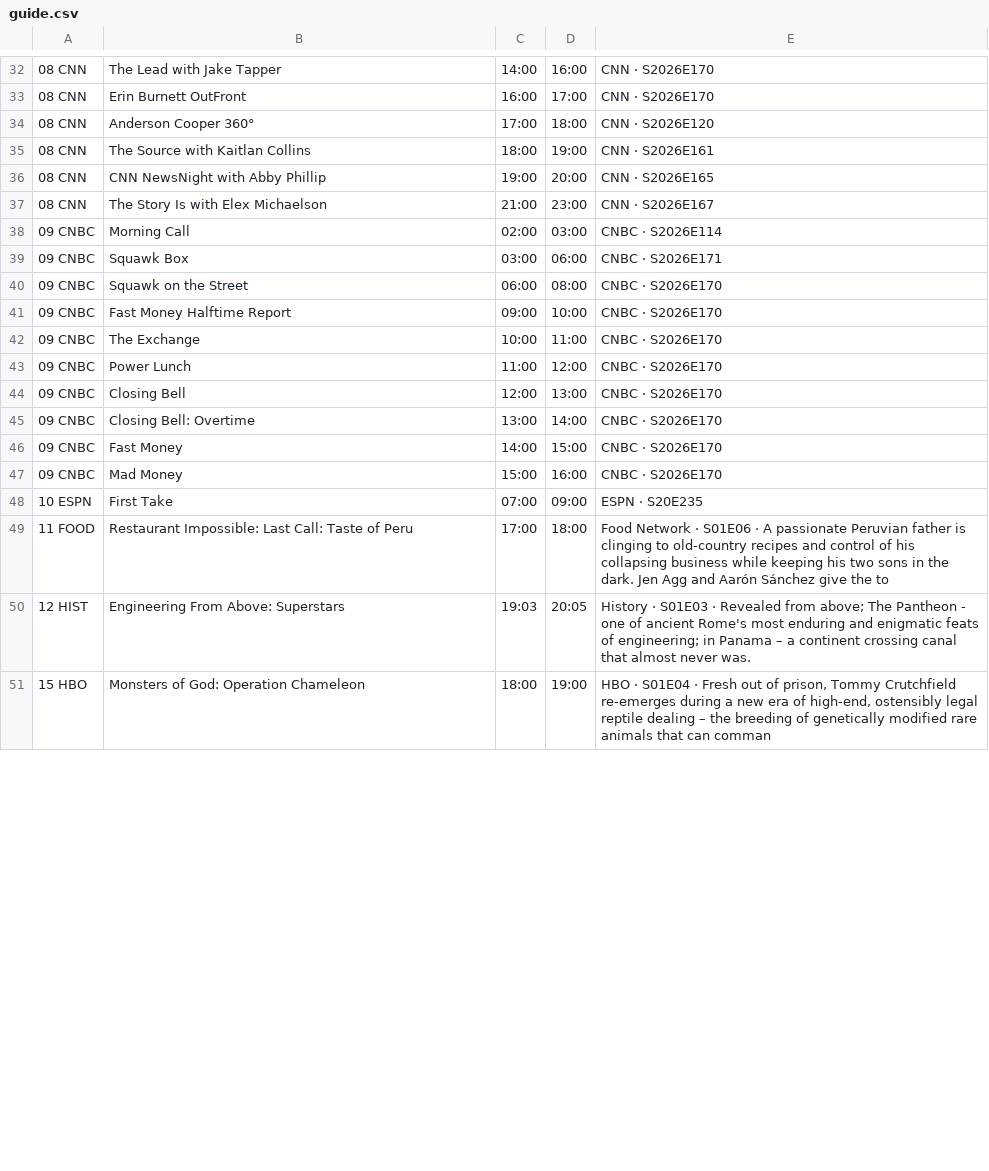
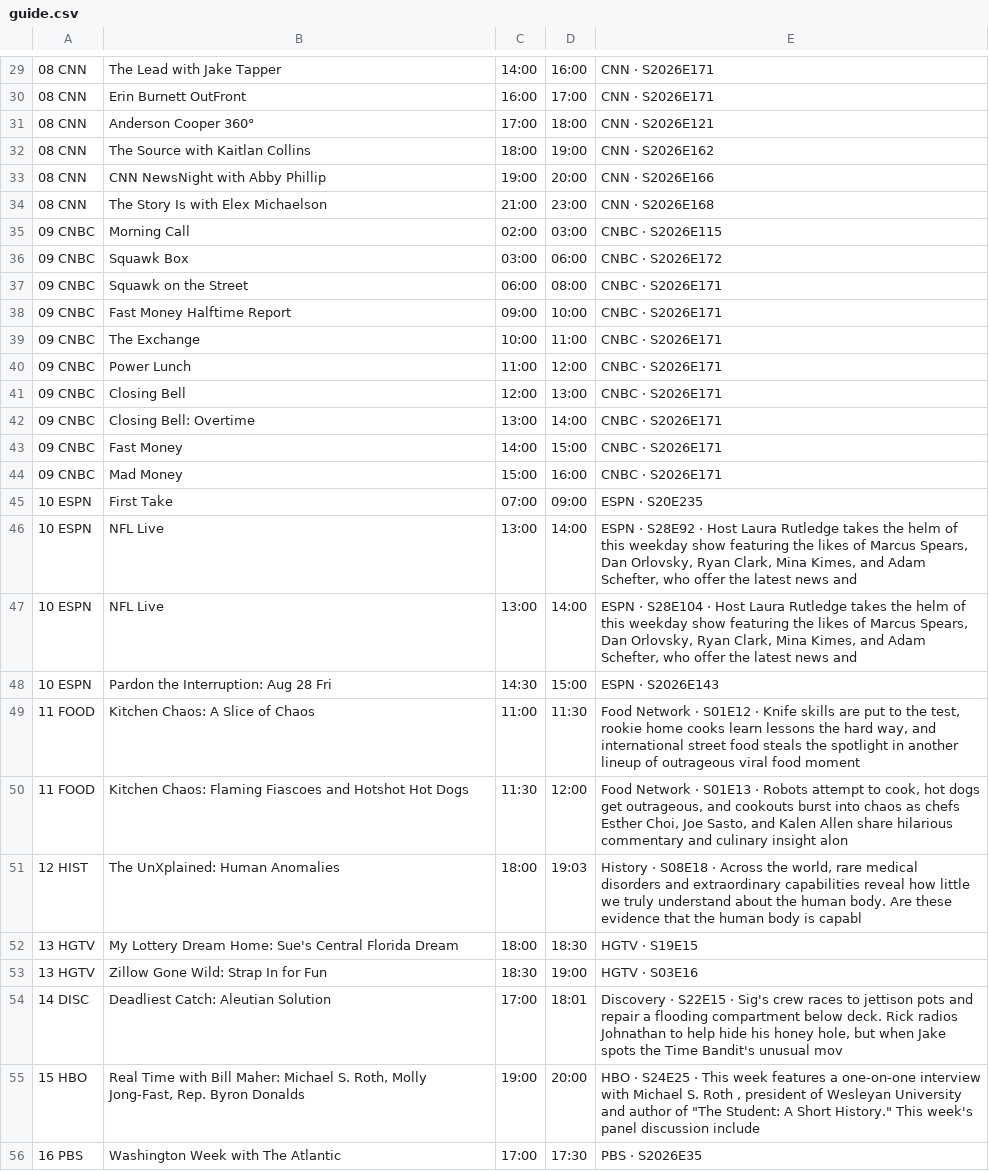
Before and after one commit to jvmisxn/jmo-visualizers, a CSV file: tv-guide/guide.csv, drawn as a sheet; only a part is shown, gaps mark what is left out; removed rows and columns are numbered as before the commit, all else as after; the diff covers the shown part only; the diff names each change by its address in the sheet, - before the commit and + after, or states it on an @@ line.

```diff
--- a/tv-guide/guide.csv
+++ b/tv-guide/guide.csv
-E29:E30: CNN · S2026E170
+E29:E30: CNN · S2026E171
-E31: CNN · S2026E120
+E31: CNN · S2026E121
-E32: CNN · S2026E161
+E32: CNN · S2026E162
-E33: CNN · S2026E165
+E33: CNN · S2026E166
-E34: CNN · S2026E167
+E34: CNN · S2026E168
-E35: CNBC · S2026E114
+E35: CNBC · S2026E115
-E36: CNBC · S2026E171
+E36: CNBC · S2026E172
-E37:E44: CNBC · S2026E170
+E37:E44: CNBC · S2026E171
-row 49: 11 FOOD | Restaurant Impossible: Last Call: Taste of Peru | 17:00 | 18:00 | Food Network · S01E06 · A passionate Peruvian father is clinging to old-country recipes and control of his collapsing business while keeping his two sons in the dark. Jen Agg and Aarón Sánchez give the to
-row 50: 12 HIST | Engineering From Above: Superstars | 19:03 | 20:05 | History · S01E03 · Revealed from above; The Pantheon - one of ancient Rome's most enduring and enigmatic feats of engineering; in Panama – a continent crossing canal that almost never was.
-row 51: 15 HBO | Monsters of God: Operation Chameleon | 18:00 | 19:00 | HBO · S01E04 · Fresh out of prison, Tommy Crutchfield re-emerges during a new era of high-end, ostensibly legal reptile dealing – the breeding of genetically modified rare animals that can comman
+row 46: 10 ESPN | NFL Live | 13:00 | 14:00 | ESPN · S28E92 · Host Laura Rutledge takes the helm of this weekday show featuring the likes of Marcus Spears, Dan Orlovsky, Ryan Clark, Mina Kimes, and Adam Schefter, who offer the latest news and
+row 47: 10 ESPN | NFL Live | 13:00 | 14:00 | ESPN · S28E104 · Host Laura Rutledge takes the helm of this weekday show featuring the likes of Marcus Spears, Dan Orlovsky, Ryan Clark, Mina Kimes, and Adam Schefter, who offer the latest news and
+row 48: 10 ESPN | Pardon the Interruption: Aug 28 Fri | 14:30 | 15:00 | ESPN · S2026E143
+row 49: 11 FOOD | Kitchen Chaos: A Slice of Chaos | 11:00 | 11:30 | Food Network · S01E12 · Knife skills are put to the test, rookie home cooks learn lessons the hard way, and international street food steals the spotlight in another lineup of outrageous viral food moment
+row 50: 11 FOOD | Kitchen Chaos: Flaming Fiascoes and Hotshot Hot Dogs | 11:30 | 12:00 | Food Network · S01E13 · Robots attempt to cook, hot dogs get outrageous, and cookouts burst into chaos as chefs Esther Choi, Joe Sasto, and Kalen Allen share hilarious commentary and culinary insight alon
+row 51: 12 HIST | The UnXplained: Human Anomalies | 18:00 | 19:03 | History · S08E18 · Across the world, rare medical disorders and extraordinary capabilities reveal how little we truly understand about the human body. Are these evidence that the human body is capabl
+row 52: 13 HGTV | My Lottery Dream Home: Sue's Central Florida Dream | 18:00 | 18:30 | HGTV · S19E15
+row 53: 13 HGTV | Zillow Gone Wild: Strap In for Fun | 18:30 | 19:00 | HGTV · S03E16
+row 54: 14 DISC | Deadliest Catch: Aleutian Solution | 17:00 | 18:01 | Discovery · S22E15 · Sig's crew races to jettison pots and repair a flooding compartment below deck. Rick radios Johnathan to help hide his honey hole, but when Jake spots the Time Bandit's unusual mov
+row 55: 15 HBO | Real Time with Bill Maher: Michael S. Roth, Molly Jong-Fast, Rep. Byron Donalds | 19:00 | 20:00 | HBO · S24E25 · This week features a one-on-one interview with Michael S. Roth , president of Wesleyan University and author of "The Student: A Short History." This week's panel discussion include
+row 56: 16 PBS | Washington Week with The Atlantic | 17:00 | 17:30 | PBS · S2026E35
```
Also changed, not shown: 2 added rows, 3 removed rows and 33 edited cells elsewhere in this file.
